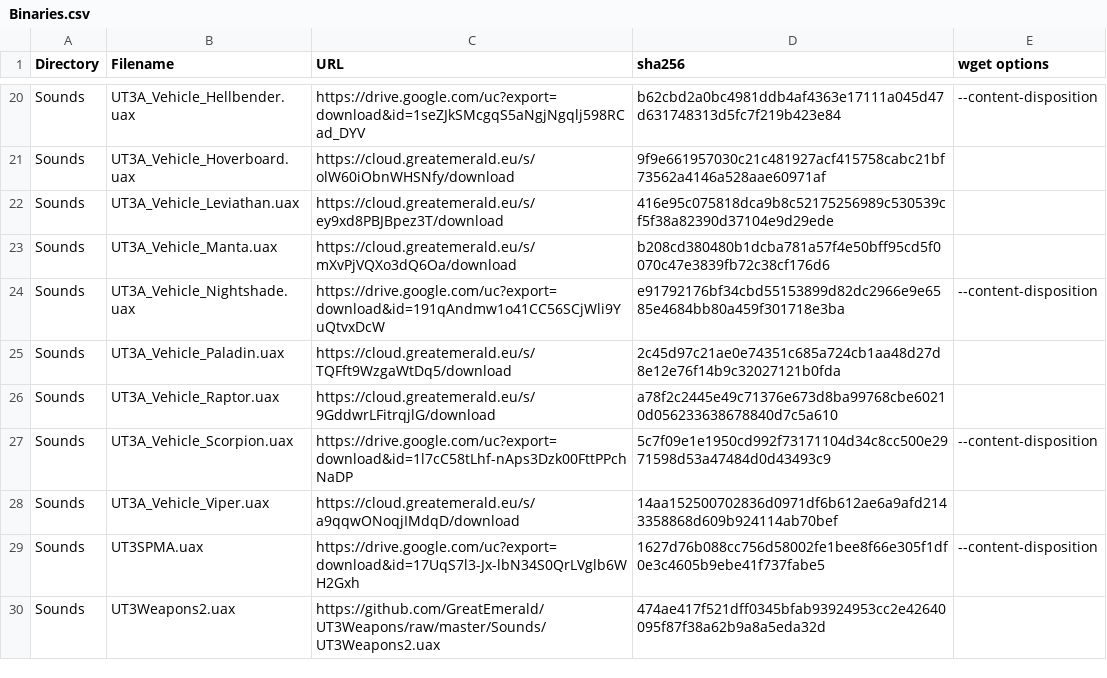
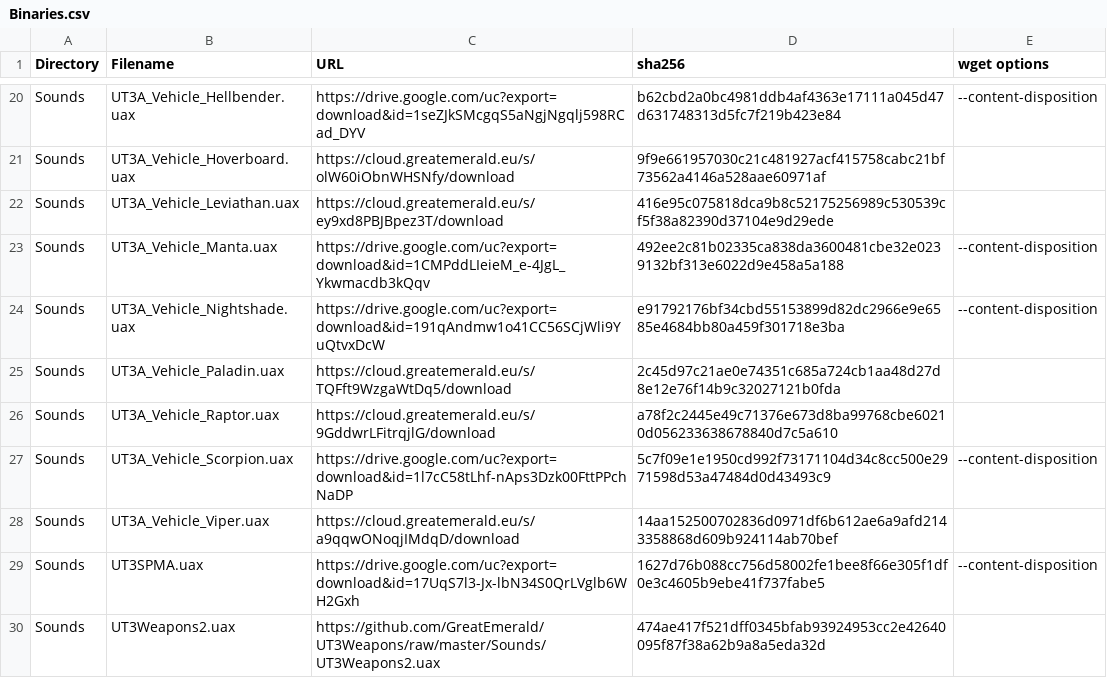
Before and after one commit to GreatEmerald/UT3Vehicles, a CSV file: Binaries.csv, drawn as a sheet; only a part is shown, gaps mark what is left out.

Commit message:
Update Binaries.csv

```diff
--- a/Binaries.csv
+++ b/Binaries.csv
@@ -22,3 +22,3 @@ Sounds,UT3A_Vehicle_Hoverboard.uax,https://cloud.greatemerald.eu/s/olW60iObnWHSN
 Sounds,UT3A_Vehicle_Leviathan.uax,https://cloud.greatemerald.eu/s/ey9xd8PBJBpez3T/download,416e95c075818dca9b8c52175256989c530539cf5f38a82390d37104e9d29ede,
-Sounds,UT3A_Vehicle_Manta.uax,https://cloud.greatemerald.eu/s/mXvPjVQXo3dQ6Oa/download,b208cd380480b1dcba781a57f4e50bff95cd5f0070c47e3839fb72c38cf176d6,
+Sounds,UT3A_Vehicle_Manta.uax,https://drive.google.com/uc?export=download&id=1CMPddLIeieM_e-4JgL_Ykwmacdb3kQqv,492ee2c81b02335ca838da3600481cbe32e0239132bf313e6022d9e458a5a188,--content-disposition
 Sounds,UT3A_Vehicle_Nightshade.uax,https://drive.google.com/uc?export=download&id=191qAndmw1o41CC56SCjWli9YuQtvxDcW,e91792176bf34cbd55153899d82dc2966e9e6585e4684bb80a459f301718e3ba,--content-disposition
```
